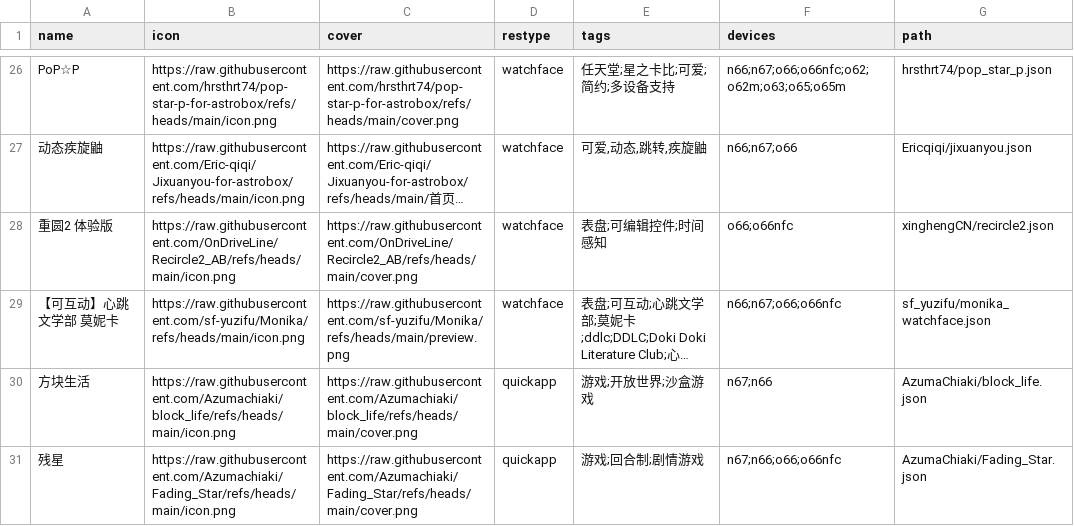
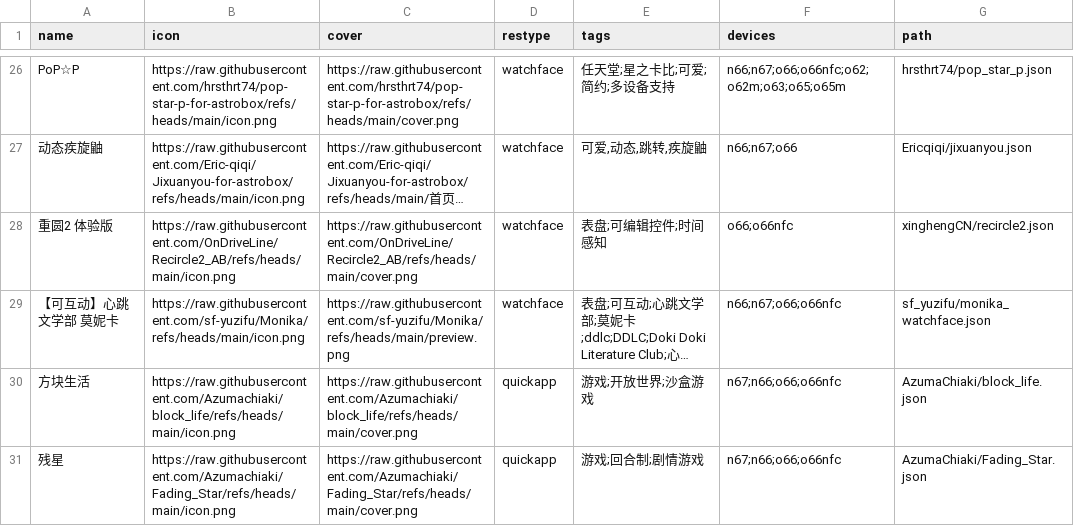
Before and after one commit to Ziyimiao5054/AstroBox-Repo, a CSV file: index.csv, drawn as a sheet; only a part is shown, gaps mark what is left out; long unchanged cells end in …; the diff names each change by its address in the sheet, - before the commit and + after, or states it on an @@ line.

Commit message:
Update index.csv

```diff
--- a/index.csv
+++ b/index.csv
-F30 (devices): n67;n66
+F30 (devices): n67;n66;o66;o66nfc
```
